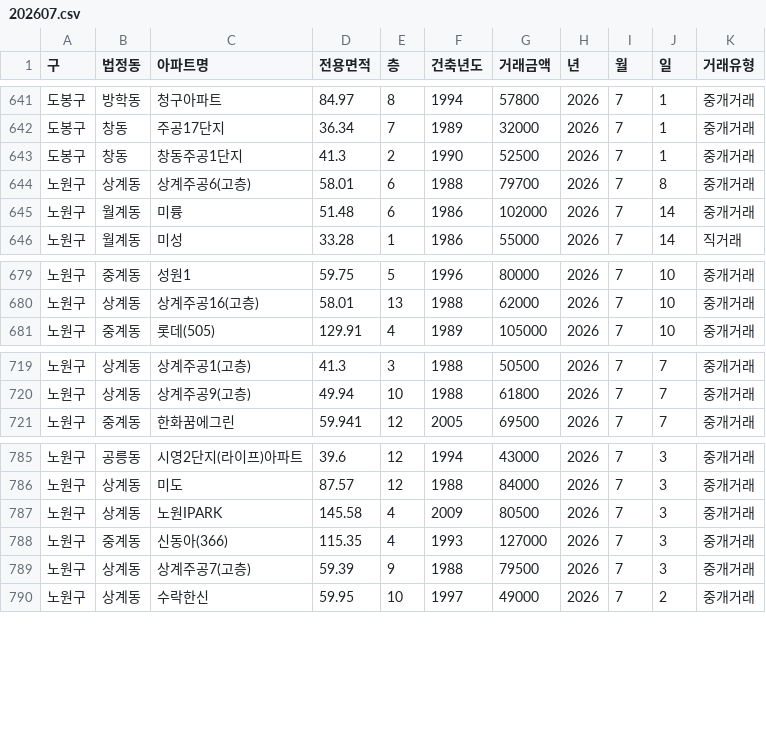
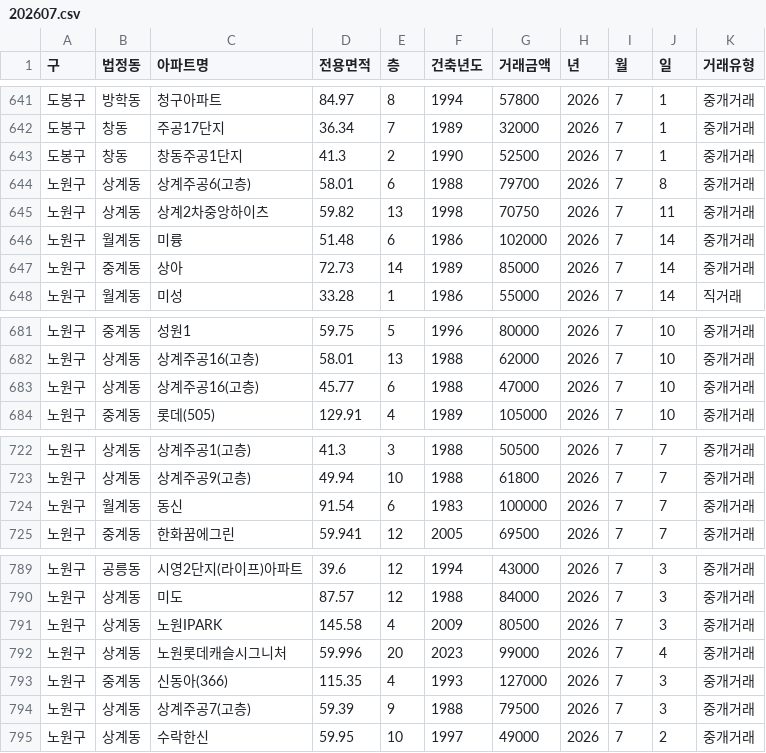
Before and after one commit to sean794/Real-Estate, a CSV file: data/apt_trade/202607.csv, drawn as a sheet; only a part is shown, gaps mark what is left out; the diff names each change by its address in the sheet, - before the commit and + after, or states it on an @@ line.

```diff
--- a/data/apt_trade/202607.csv
+++ b/data/apt_trade/202607.csv
+row 645: 노원구 | 상계동 | 상계2차중앙하이츠 | 59.82 | 13 | 1998 | 70750 | 2026 | 7 | 11 | 중개거래
+row 647: 노원구 | 중계동 | 상아 | 72.73 | 14 | 1989 | 85000 | 2026 | 7 | 14 | 중개거래
+row 683: 노원구 | 상계동 | 상계주공16(고층) | 45.77 | 6 | 1988 | 47000 | 2026 | 7 | 10 | 중개거래
+row 724: 노원구 | 월계동 | 동신 | 91.54 | 6 | 1983 | 100000 | 2026 | 7 | 7 | 중개거래
+row 792: 노원구 | 상계동 | 노원롯데캐슬시그니처 | 59.996 | 20 | 2023 | 99000 | 2026 | 7 | 4 | 중개거래
```
Also changed, not shown: data/apt_rent/202607.csv, data/apt_trade/202605.csv, 4 other files.
